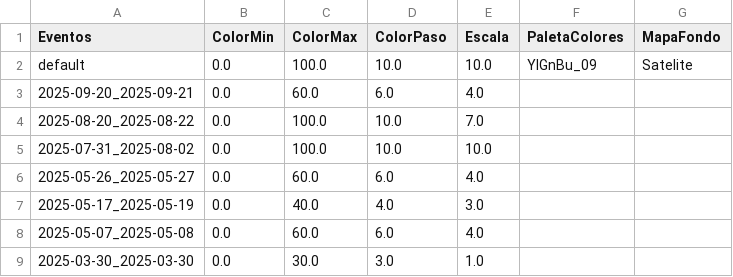
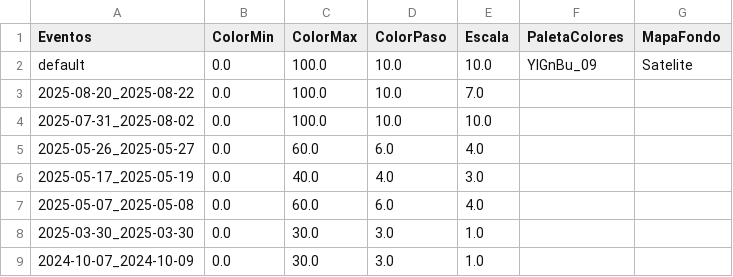
Before and after one commit to ppccdgfuchile/ppccdgfuchile, a CSV file: visparams/visparams.csv, drawn as a sheet; only a part is shown; the shorter side is filled out with more unchanged rows; the diff names each change by its address in the sheet, - before the commit and + after, or states it on an @@ line.

```diff
--- a/visparams/visparams.csv
+++ b/visparams/visparams.csv
-row 3: 2025-09-20_2025-09-21 | 0.0 | 60.0 | 6.0 | 4.0
```
Also changed, not shown: 1 other file.
